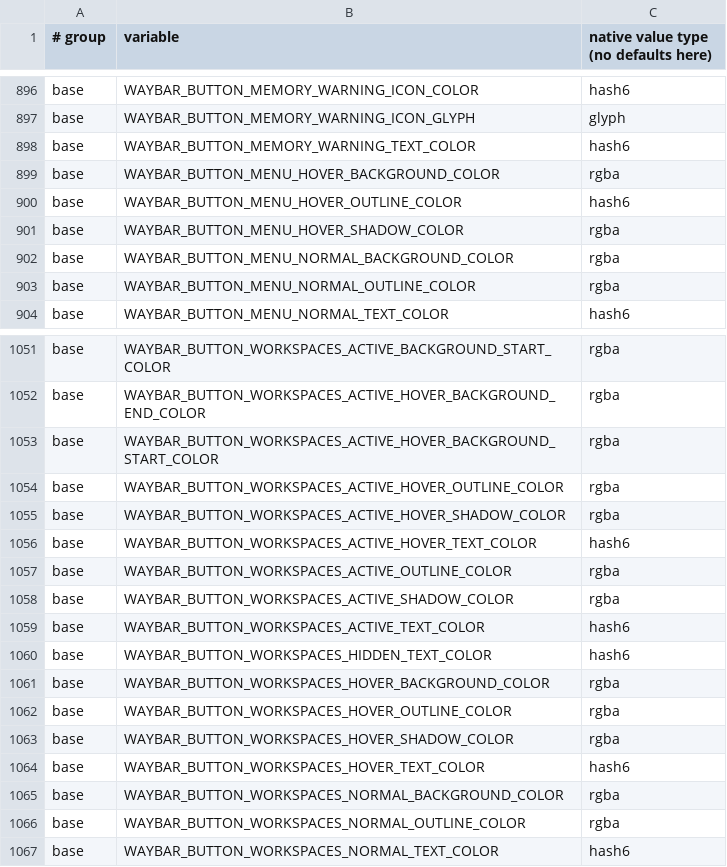
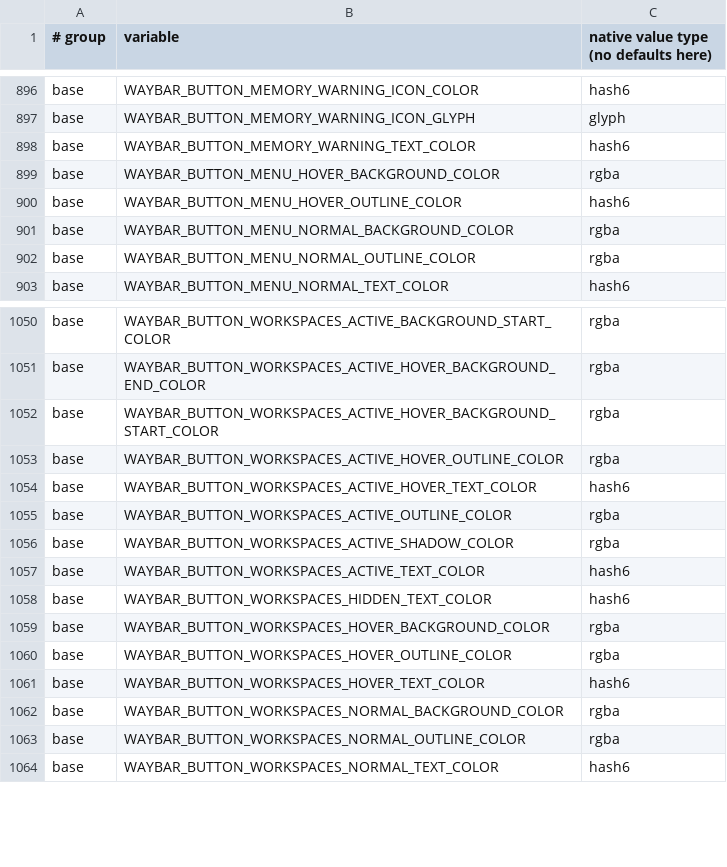
Before and after one commit to mjcramerz/debian-preseed-de, a TSV file: d-i/forky/hosts/themes/theme-schema.tsv, drawn as a sheet; only a part is shown, gaps mark what is left out.

```diff
--- a/d-i/forky/hosts/themes/theme-schema.tsv
+++ b/d-i/forky/hosts/themes/theme-schema.tsv
@@ -900,3 +900,2 @@ base	WAYBAR_BUTTON_MENU_HOVER_BACKGROUND_COLOR	rgba
 base	WAYBAR_BUTTON_MENU_HOVER_OUTLINE_COLOR	hash6
-base	WAYBAR_BUTTON_MENU_HOVER_SHADOW_COLOR	rgba
 base	WAYBAR_BUTTON_MENU_NORMAL_BACKGROUND_COLOR	rgba
@@ -1054,3 +1053,2 @@ base	WAYBAR_BUTTON_WORKSPACES_ACTIVE_HOVER_BACKGROUND_START_COLOR	rgba
 base	WAYBAR_BUTTON_WORKSPACES_ACTIVE_HOVER_OUTLINE_COLOR	rgba
-base	WAYBAR_BUTTON_WORKSPACES_ACTIVE_HOVER_SHADOW_COLOR	rgba
 base	WAYBAR_BUTTON_WORKSPACES_ACTIVE_HOVER_TEXT_COLOR	hash6
@@ -1062,3 +1060,2 @@ base	WAYBAR_BUTTON_WORKSPACES_HOVER_BACKGROUND_COLOR	rgba
 base	WAYBAR_BUTTON_WORKSPACES_HOVER_OUTLINE_COLOR	rgba
-base	WAYBAR_BUTTON_WORKSPACES_HOVER_SHADOW_COLOR	rgba
 base	WAYBAR_BUTTON_WORKSPACES_HOVER_TEXT_COLOR	hash6
```
Also changed, not shown: 46 other files.
